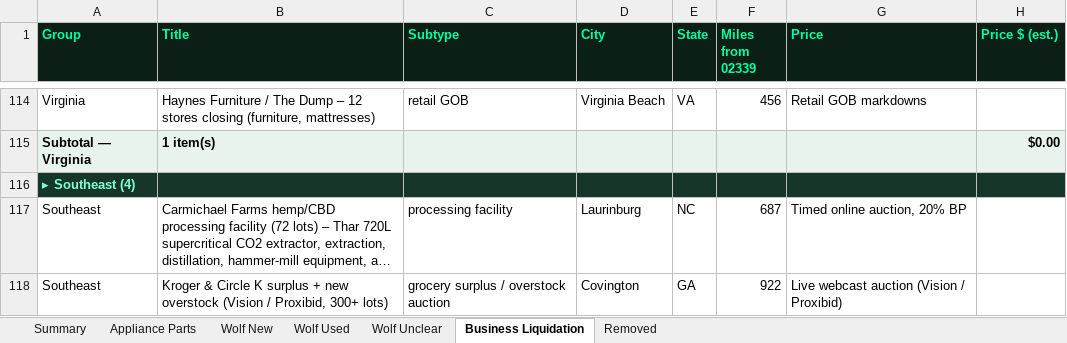
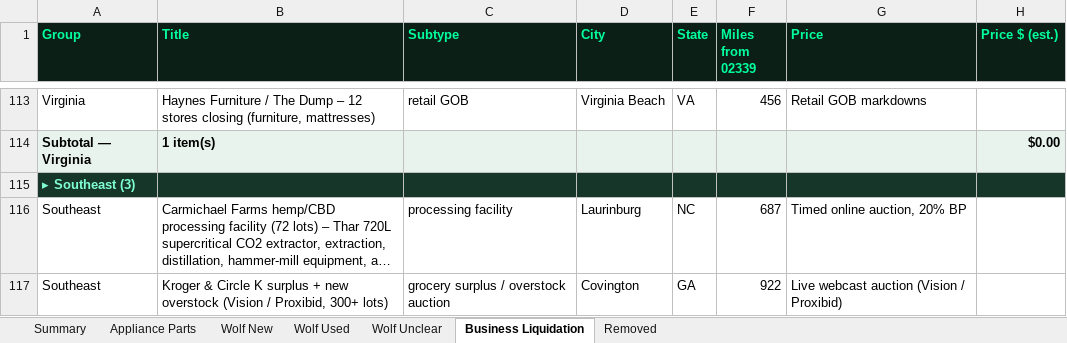
Before and after one commit to theequipmentpark/lot-recon, an Excel workbook: lot_recon.xlsx, sheet Business Liquidation, drawn as a sheet; only a part is shown, gaps mark what is left out; long unchanged cells end in …; values as stored, in another font and other column widths than the file's, no borders; addresses are those after the commit; the diff covers the shown part only; the diff names each change by its address in the sheet, - before the commit and + after, or states it on an @@ line.

```diff
--- a/lot_recon.xlsx (sheet Business Liquidation)
+++ b/lot_recon.xlsx (sheet Business Liquidation)
-A115 (Group): ▸ Southeast (4)
+A115 (Group): ▸ Southeast (3)
```
Also changed, not shown: 2 removed rows and 3 edited cells elsewhere in this sheet, sheet Removed, sheet Appliance Parts, sheet Summary, 1 other file.
